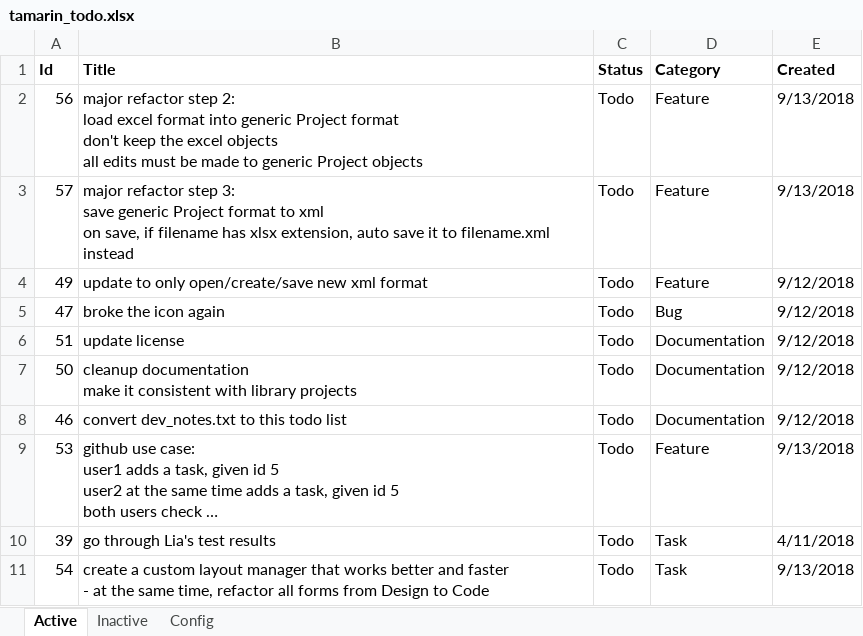
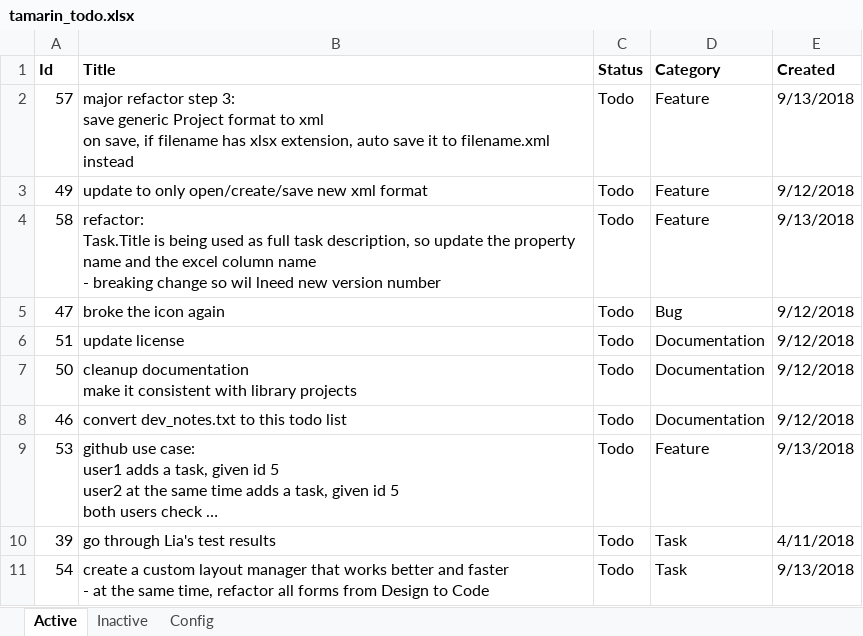
Before and after one commit to WithoutHaste/TamarinTaskManager, an Excel workbook: tamarin_todo.xlsx, sheet Active, drawn as a sheet; only a part is shown; long unchanged cells end in …; values as stored, in another font and other column widths than the file's, no borders; removed rows and columns are numbered as before the commit, all else as after; ↵ is a line break in a cell; the diff names each change by its address in the sheet, - before the commit and + after, or states it on an @@ line.

Commit message:
refactor: load data from xlsx to generic format, make all edits to generic format

```diff
--- a/tamarin_todo.xlsx (sheet Active)
+++ b/tamarin_todo.xlsx (sheet Active)
-row 2: 56 | major refactor step 2: ↵ load excel format into generic Project format ↵ don't keep the excel objects ↵ all edits must be made to generic Project objects | Todo | Feature | 9/13/2018
+row 4: 58 | refactor: ↵ Task.Title is being used as full task description, so update the property name and the excel column name ↵ - breaking change so wil lneed new version number | Todo | Feature | 9/13/2018
```
Also changed, not shown: sheet Inactive, sheet Config, 10 other files.
